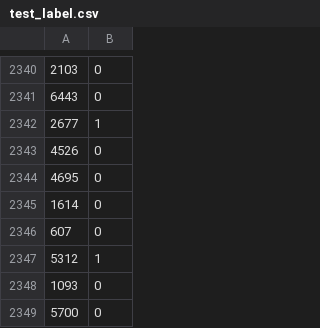
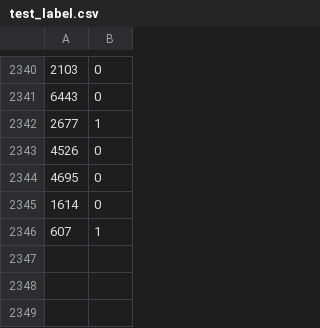
Before and after one commit to mk346/data-analysis, a CSV file: test_label.csv, drawn as a sheet; only a part is shown, gaps mark what is left out.

Commit message:
final-deploy

```diff
--- a/test_label.csv
+++ b/test_label.csv
@@ -2345,5 +2345,2 @@
 1614,0
-607,0
-5312,1
-1093,0
-5700,0
+607,1
```
